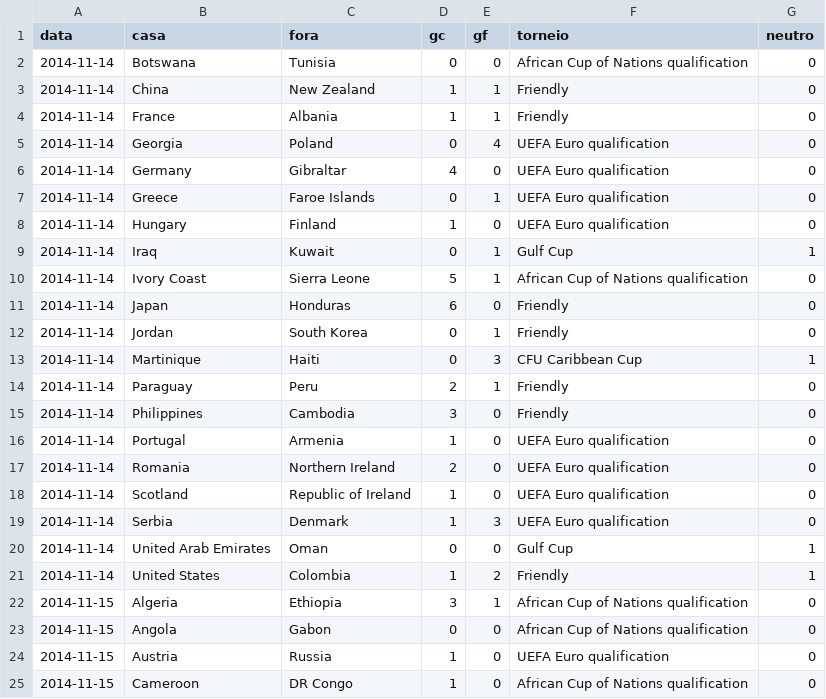
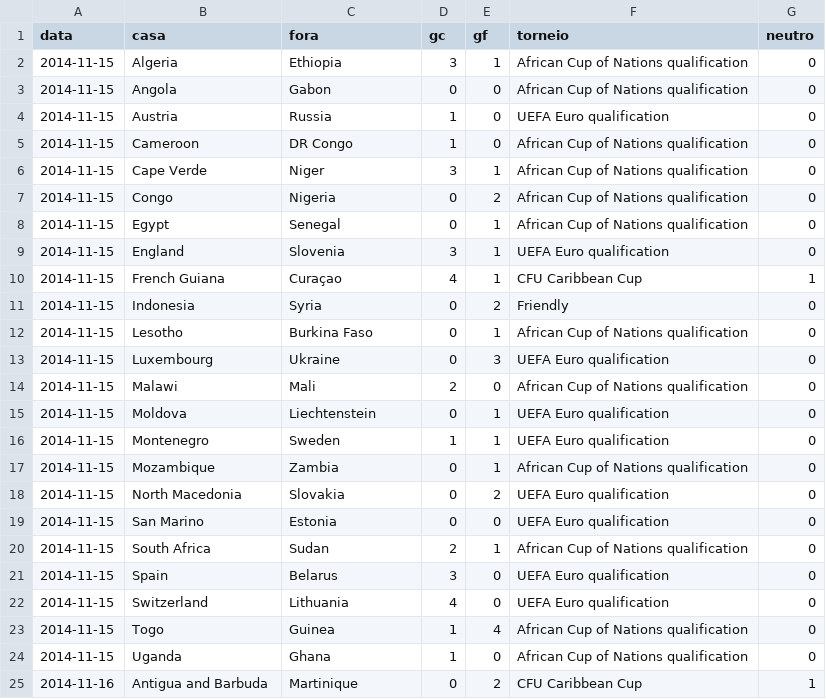
Before and after one commit to campinhos91/apostas, a CSV file: apostas-template/epocas/selecoes.csv, drawn as a sheet; only a part is shown; the shorter side is filled out with more unchanged rows; the diff names each change by its address in the sheet, - before the commit and + after, or states it on an @@ line.

```diff
--- a/apostas-template/epocas/selecoes.csv
+++ b/apostas-template/epocas/selecoes.csv
-row 2: 2014-11-14 | Botswana | Tunisia | 0 | 0 | African Cup of Nations qualification | 0
-row 3: 2014-11-14 | China | New Zealand | 1 | 1 | Friendly | 0
-row 4: 2014-11-14 | France | Albania | 1 | 1 | Friendly | 0
-row 5: 2014-11-14 | Georgia | Poland | 0 | 4 | UEFA Euro qualification | 0
-row 6: 2014-11-14 | Germany | Gibraltar | 4 | 0 | UEFA Euro qualification | 0
-row 7: 2014-11-14 | Greece | Faroe Islands | 0 | 1 | UEFA Euro qualification | 0
-row 8: 2014-11-14 | Hungary | Finland | 1 | 0 | UEFA Euro qualification | 0
-row 9: 2014-11-14 | Iraq | Kuwait | 0 | 1 | Gulf Cup | 1
-row 10: 2014-11-14 | Ivory Coast | Sierra Leone | 5 | 1 | African Cup of Nations qualification | 0
-row 11: 2014-11-14 | Japan | Honduras | 6 | 0 | Friendly | 0
-row 12: 2014-11-14 | Jordan | South Korea | 0 | 1 | Friendly | 0
-row 13: 2014-11-14 | Martinique | Haiti | 0 | 3 | CFU Caribbean Cup | 1
-row 14: 2014-11-14 | Paraguay | Peru | 2 | 1 | Friendly | 0
-row 15: 2014-11-14 | Philippines | Cambodia | 3 | 0 | Friendly | 0
-row 16: 2014-11-14 | Portugal | Armenia | 1 | 0 | UEFA Euro qualification | 0
-row 17: 2014-11-14 | Romania | Northern Ireland | 2 | 0 | UEFA Euro qualification | 0
-row 18: 2014-11-14 | Scotland | Republic of Ireland | 1 | 0 | UEFA Euro qualification | 0
-row 19: 2014-11-14 | Serbia | Denmark | 1 | 3 | UEFA Euro qualification | 0
-row 20: 2014-11-14 | United Arab Emirates | Oman | 0 | 0 | Gulf Cup | 1
-row 21: 2014-11-14 | United States | Colombia | 1 | 2 | Friendly | 1
```
Also changed, not shown: apostas-template/epocas/europa.csv, 6 other files.
